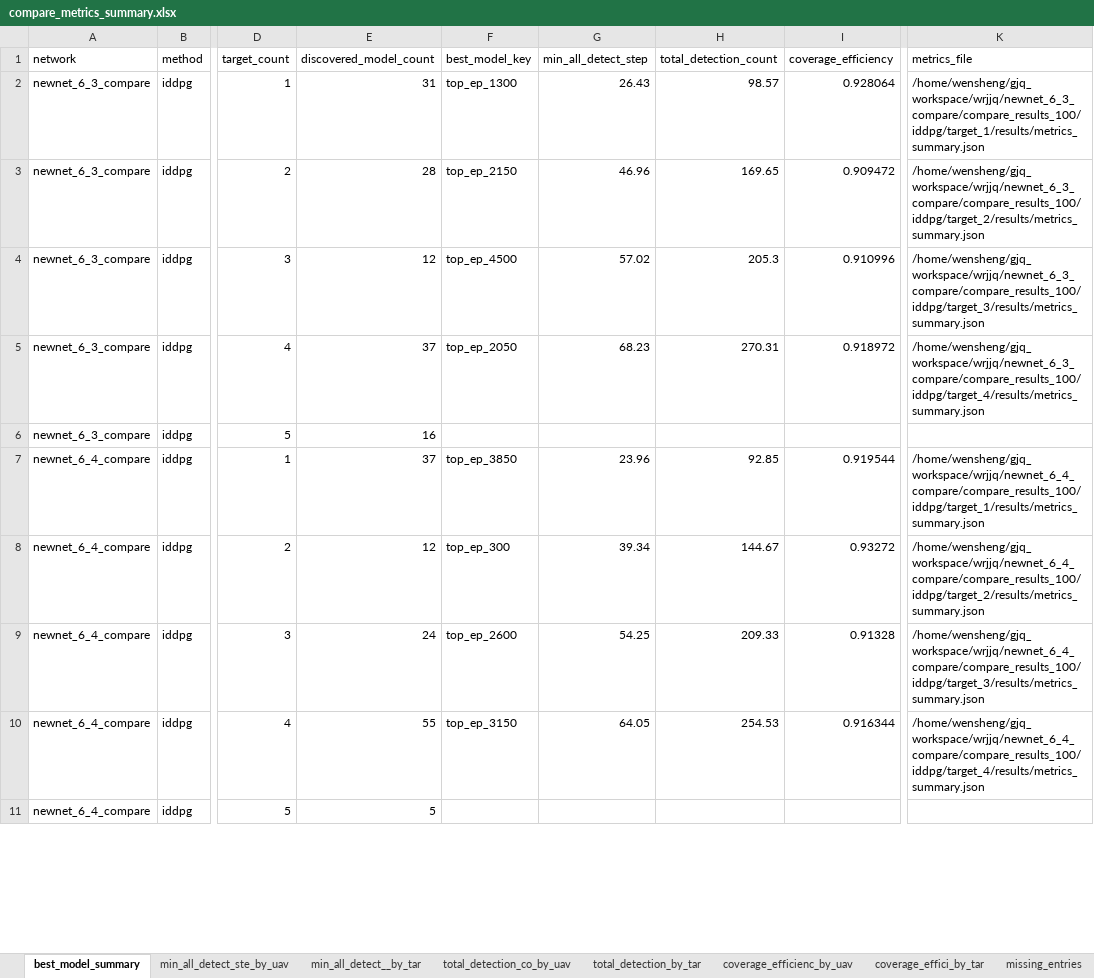
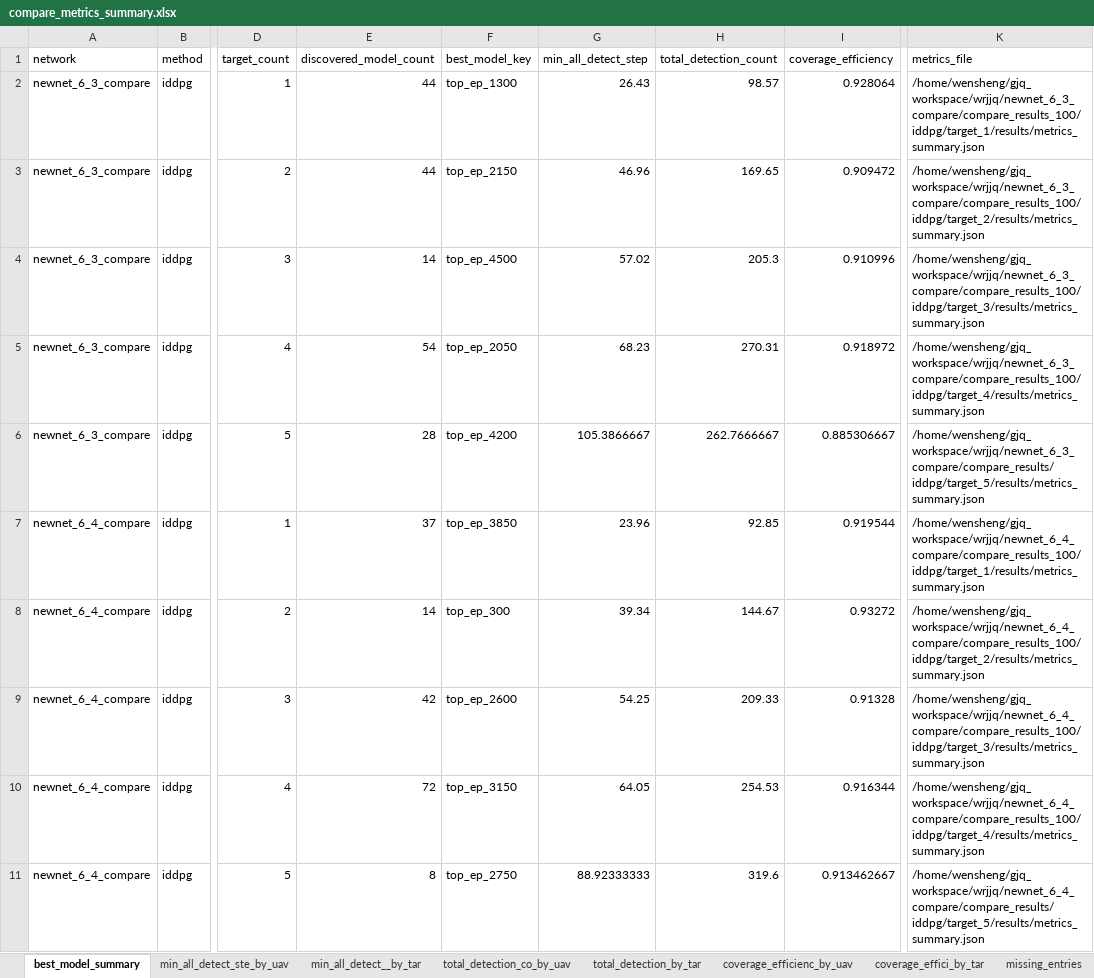
Before and after one commit to EngineerHumo/wrjjq, an Excel workbook: compare_metrics_summary.xlsx, sheet best_model_summary, drawn as a sheet; only a part is shown, gaps mark what is left out; values as stored, in another font and other column widths than the file's, no borders; the diff covers the shown part only; the diff names each change by its address in the sheet, - before the commit and + after, or states it on an @@ line.

Commit message:
json

```diff
--- a/compare_metrics_summary.xlsx (sheet best_model_summary)
+++ b/compare_metrics_summary.xlsx (sheet best_model_summary)
-E2 (discovered_model_count): 31
+E2 (discovered_model_count): 44
-E3 (discovered_model_count): 28
+E3 (discovered_model_count): 44
-E4 (discovered_model_count): 12
+E4 (discovered_model_count): 14
-E5 (discovered_model_count): 37
+E5 (discovered_model_count): 54
-E6 (discovered_model_count): 16
+E6 (discovered_model_count): 28
-F6 (best_model_key): (empty)
+F6 (best_model_key): top_ep_4200
-G6 (min_all_detect_step): (empty)
+G6 (min_all_detect_step): 105.3866667
-H6 (total_detection_count): (empty)
+H6 (total_detection_count): 262.7666667
-I6 (coverage_efficiency): (empty)
+I6 (coverage_efficiency): 0.885306667
-K6 (metrics_file): (empty)
+K6 (metrics_file): /home/wensheng/gjq_workspace/wrjjq/newnet_6_3_compare/compare_results/iddpg/target_5/results/metrics_summary.json
-E8 (discovered_model_count): 12
+E8 (discovered_model_count): 14
-E9 (discovered_model_count): 24
+E9 (discovered_model_count): 42
-E10 (discovered_model_count): 55
+E10 (discovered_model_count): 72
-E11 (discovered_model_count): 5
+E11 (discovered_model_count): 8
-F11 (best_model_key): (empty)
+F11 (best_model_key): top_ep_2750
-G11 (min_all_detect_step): (empty)
+G11 (min_all_detect_step): 88.92333333
-H11 (total_detection_count): (empty)
+H11 (total_detection_count): 319.6
-I11 (coverage_efficiency): (empty)
+I11 (coverage_efficiency): 0.913462667
-K11 (metrics_file): (empty)
+K11 (metrics_file): /home/wensheng/gjq_workspace/wrjjq/newnet_6_4_compare/compare_results/iddpg/target_5/results/metrics_summary.json
```
Also changed, not shown: 135 edited cells elsewhere in this sheet, sheet missing_entries, sheet min_all_detect__by_tar, sheet total_detection_by_tar, sheet coverage_effici_by_tar, sheet min_all_detect_ste_by_uav, sheet total_detection_co_by_uav, 1 more sheet, 14 other files.
